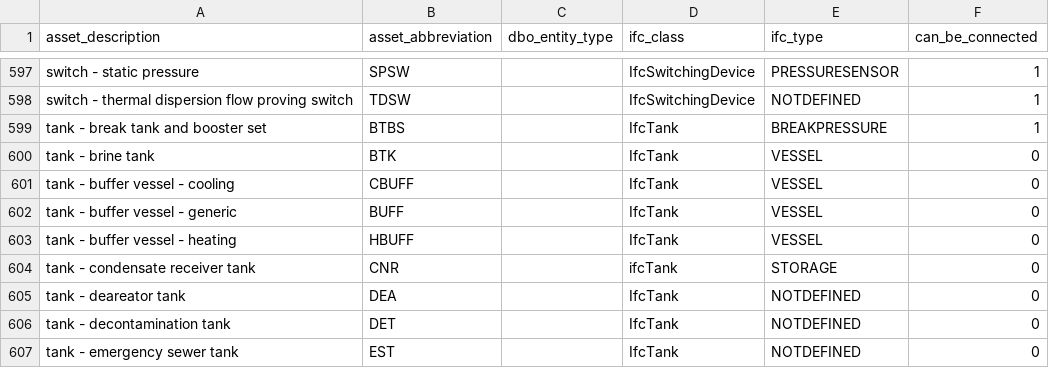
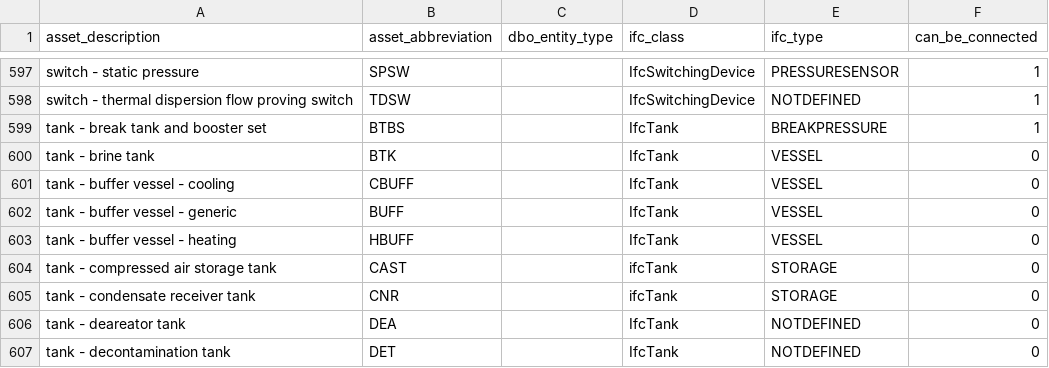
Before and after one commit to theodi/BDNS, a CSV file: BDNS_Abbreviations_Register.csv, drawn as a sheet; only a part is shown, gaps mark what is left out; the shorter side is filled out with more unchanged rows; the diff names each change by its address in the sheet, - before the commit and + after, or states it on an @@ line.

Commit message:
➕ CAST (compressed air storage tank)

```diff
--- a/BDNS_Abbreviations_Register.csv
+++ b/BDNS_Abbreviations_Register.csv
+row 604: tank - compressed air storage tank | CAST |  | ifcTank | STORAGE | 0
```
